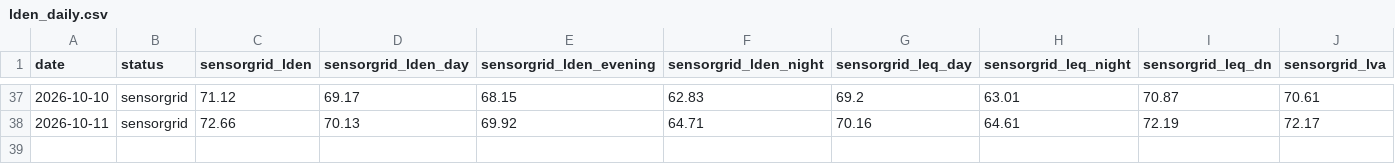
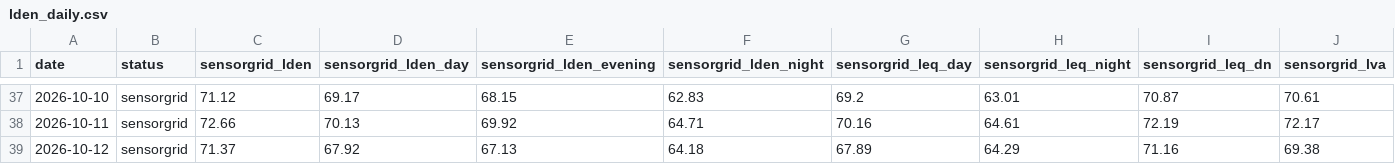
Before and after one commit to lisbonfinals/lisbonfinals.github.io, a CSV file: research-data/lden_daily.csv, drawn as a sheet; only a part is shown, gaps mark what is left out; rows hold the shown columns only; the diff names each change by its address in the sheet, - before the commit and + after, or states it on an @@ line.

```diff
--- a/research-data/lden_daily.csv
+++ b/research-data/lden_daily.csv
+row 39: 2026-10-12 | sensorgrid | 71.37 | 67.92 | 67.13 | 64.18 | 67.89 | 64.29 | 71.16 | 69.38
```
Also changed, not shown: research-data/noise_weather_3h.csv, research-data/weather_hourly_2026-10.csv, 12 other files.
